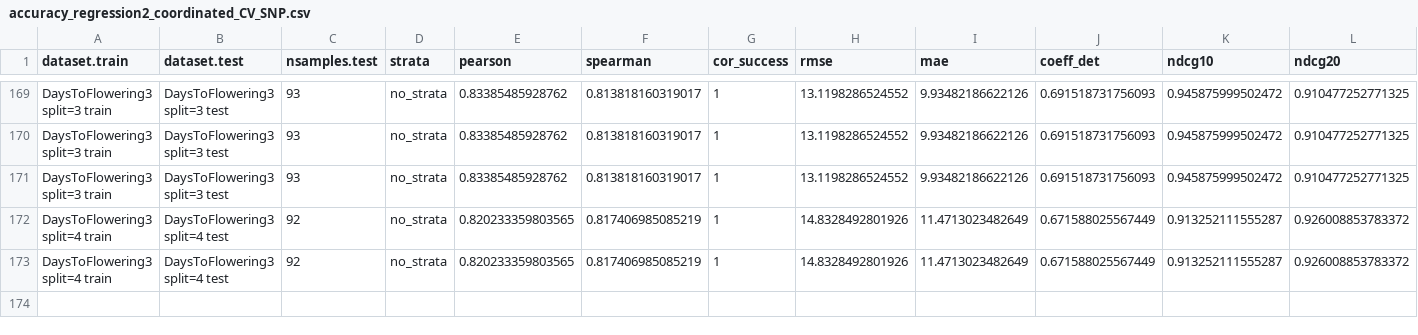
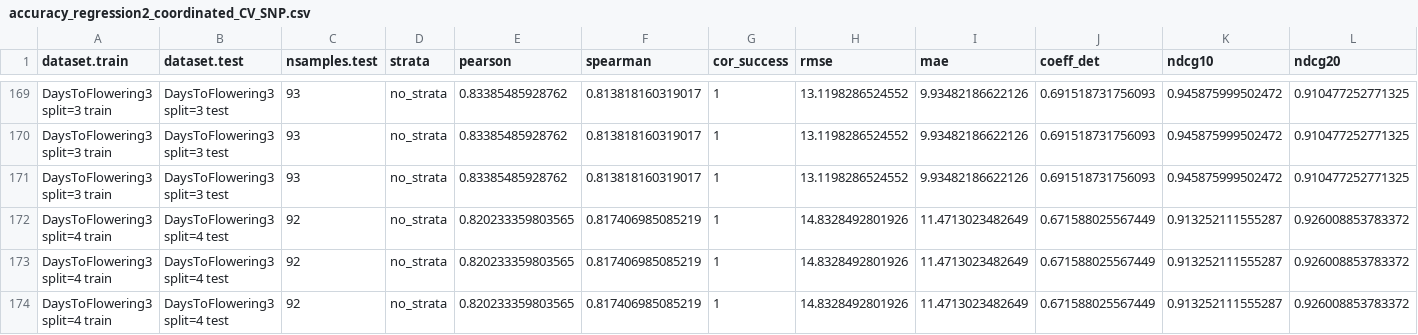
Before and after one commit to ne1s0n/crea-za_2024_geno_pheno_arabidopsis, a CSV file: results/accuracy_regression2_coordinated_CV_SNP.csv, drawn as a sheet; only a part is shown, gaps mark what is left out; rows hold the shown columns only; the diff names each change by its address in the sheet, - before the commit and + after, or states it on an @@ line.

Commit message:
automatic push of regression results

```diff
--- a/results/accuracy_regression2_coordinated_CV_SNP.csv
+++ b/results/accuracy_regression2_coordinated_CV_SNP.csv
+row 174: DaysToFlowering3 split=4 train | DaysToFlowering3 split=4 test | 92 | no_strata | 0.820233359803565 | 0.817406985085219 | 1 | 14.8328492801926 | 11.4713023482649 | 0.671588025567449 | 0.913252111555287 | 0.926008853783372
```
